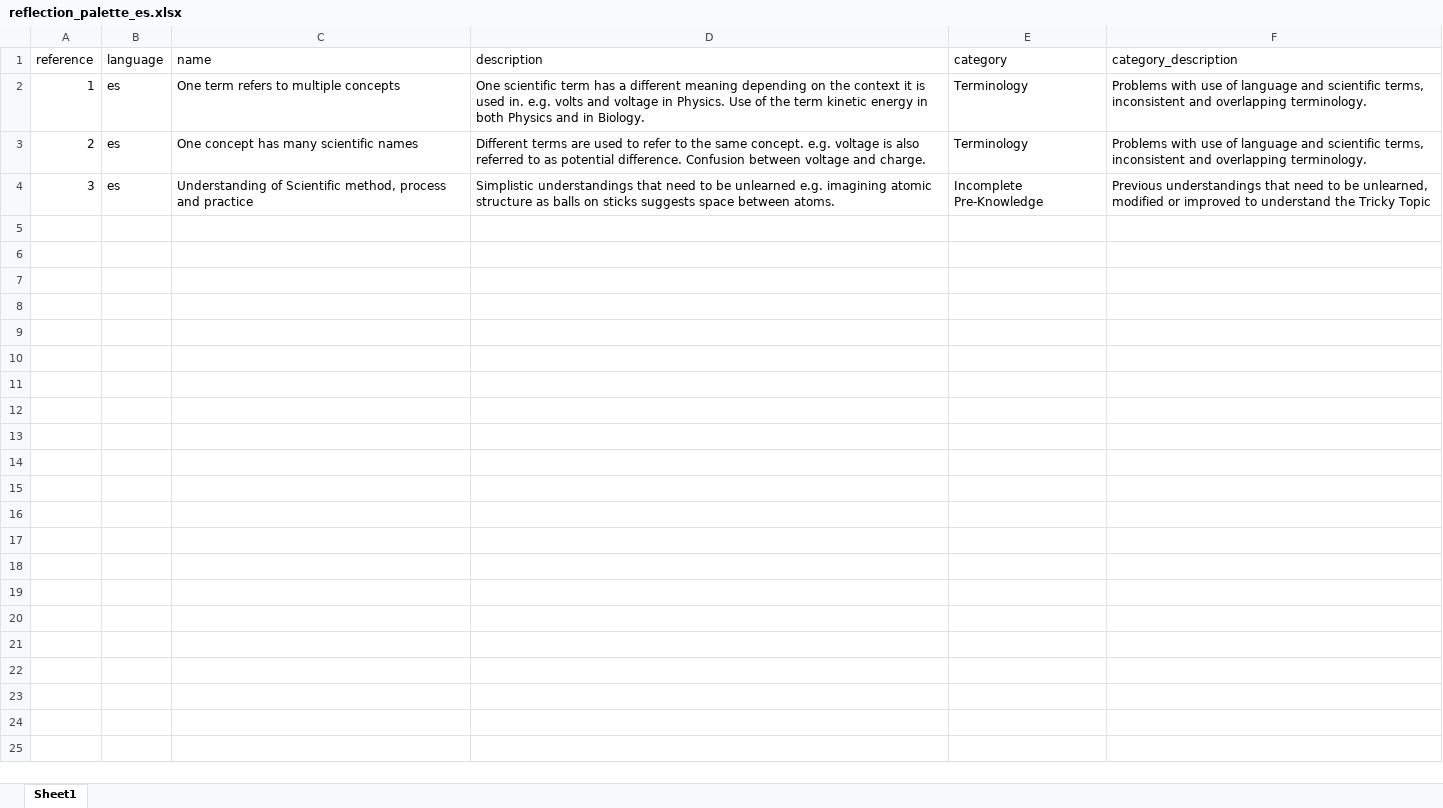
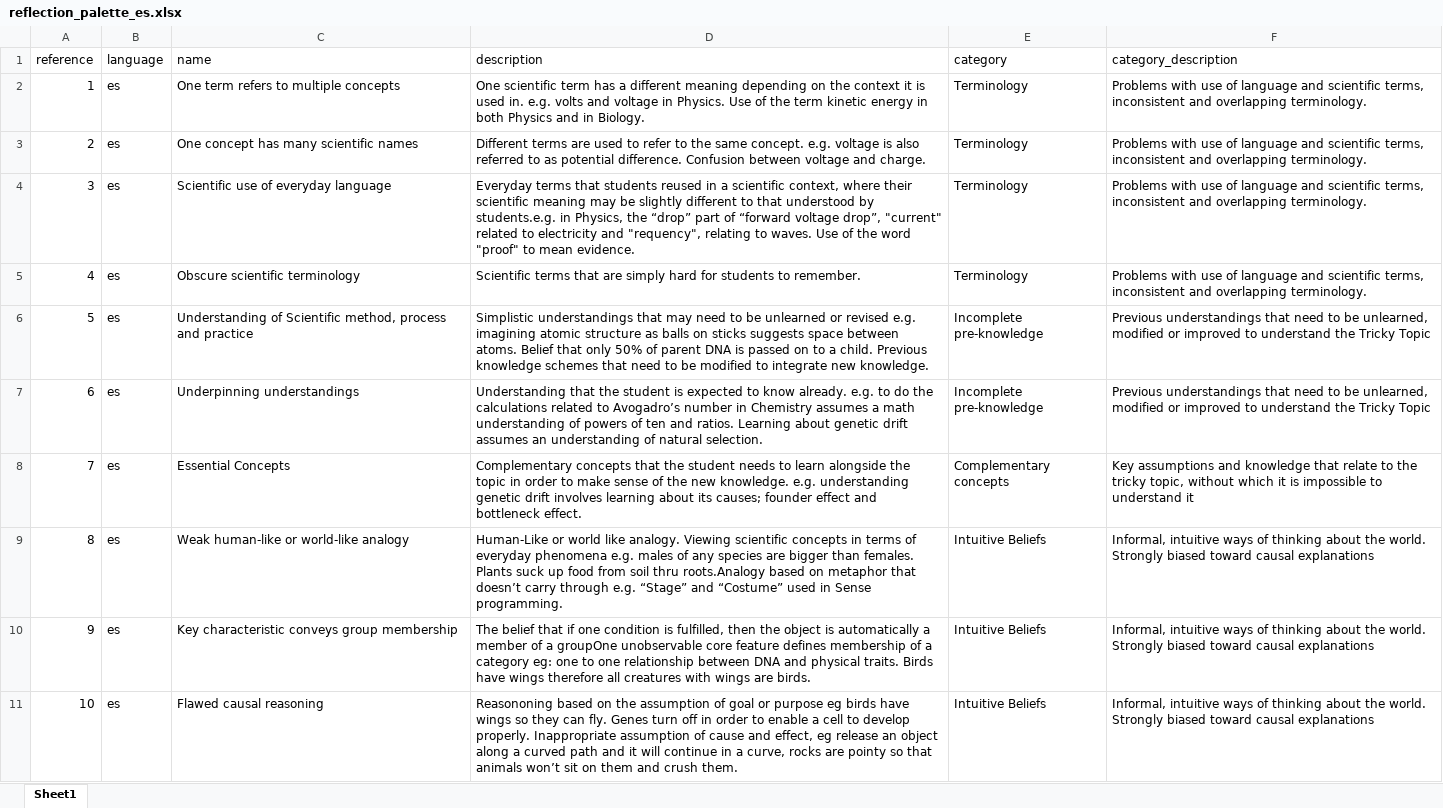
Before and after one commit to juxtalearn/clipit, an Excel workbook: mod/z02_clipit_api/libraries/reflection_palette/reflection_palette_es.xlsx, sheet Sheet1, drawn as a sheet; values as stored, in another font and other column widths than the file's, no borders; the diff names each change by its address in the sheet, - before the commit and + after, or states it on an @@ line.

Commit message:
added new update patch to reload reflection_palette

```diff
--- a/mod/z02_clipit_api/libraries/reflection_palette/reflection_palette_es.xlsx (sheet Sheet1)
+++ b/mod/z02_clipit_api/libraries/reflection_palette/reflection_palette_es.xlsx (sheet Sheet1)
-C4 (name): Understanding of Scientific method, process and practice
+C4 (name): Scientific use of everyday language
-D4 (description): Simplistic understandings that need to be unlearned e.g. imagining atomic structure as balls on sticks suggests space between atoms.
+D4 (description): Everyday terms that students reused in a scientific context, where their scientific meaning may be slightly different to that understood by students.e.g. in Physics, the “drop” part of “forward voltage drop”, "current" related to electricity and "requency", relating to waves. Use of the word "proof" to mean evidence.
-E4 (category): Incomplete Pre-Knowledge
+E4 (category): Terminology
-F4 (category_description): Previous understandings that need to be unlearned, modified or improved to understand the Tricky Topic
+F4 (category_description): Problems with use of language and scientific terms, inconsistent and overlapping terminology.
+row 5: 4 | es | Obscure scientific terminology | Scientific terms that are simply hard for students to remember. | Terminology | Problems with use of language and scientific terms, inconsistent and overlapping terminology.
+row 6: 5 | es | Understanding of Scientific method, process and practice | Simplistic understandings that may need to be unlearned or revised e.g. imagining atomic structure as balls on sticks suggests space between atoms. Belief that only 50% of parent DNA is passed on to a child. Previous knowledge schemes that need to be modified to integrate new knowledge. | Incomplete pre-knowledge | Previous understandings that need to be unlearned, modified or improved to understand the Tricky Topic
+row 7: 6 | es | Underpinning understandings | Understanding that the student is expected to know already. e.g. to do the calculations related to Avogadro’s number in Chemistry assumes a math understanding of powers of ten and ratios. Learning about genetic drift assumes an understanding of natural selection. | Incomplete pre-knowledge | Previous understandings that need to be unlearned, modified or improved to understand the Tricky Topic
+row 8: 7 | es | Essential Concepts | Complementary concepts that the student needs to learn alongside the topic in order to make sense of the new knowledge. e.g. understanding genetic drift involves learning about its causes; founder effect and bottleneck effect. | Complementary concepts | Key assumptions and knowledge that relate to the tricky topic, without which it is impossible to understand it
+row 9: 8 | es | Weak human-like or world-like analogy | Human-Like or world like analogy. Viewing scientific concepts in terms of everyday phenomena e.g. males of any species are bigger than females. Plants suck up food from soil thru roots.Analogy based on metaphor that doesn’t carry through e.g. “Stage” and “Costume” used in Sense programming. | Intuitive Beliefs | Informal, intuitive ways of thinking about the world. Strongly biased toward causal explanations
+row 10: 9 | es | Key characteristic conveys group membership | The belief that if one condition is fulfilled, then the object is automatically a member of a groupOne unobservable core feature defines membership of a category eg: one to one relationship between DNA and physical traits. Birds have wings therefore all creatures with wings are birds. | Intuitive Beliefs | Informal, intuitive ways of thinking about the world. Strongly biased toward causal explanations
+row 11: 10 | es | Flawed causal reasoning | Reasononing based on the assumption of goal or purpose eg birds have wings so they can fly. Genes turn off in order to enable a cell to develop properly. Inappropriate assumption of cause and effect, eg release an object along a curved path and it will continue in a curve, rocks are pointy so that animals won’t sit on them and crush them. | Intuitive Beliefs | Informal, intuitive ways of thinking about the world. Strongly biased toward causal explanations
```
Also changed, not shown: mod/z02_clipit_api/libraries/reflection_palette/reflection_palette_de.xlsx.
